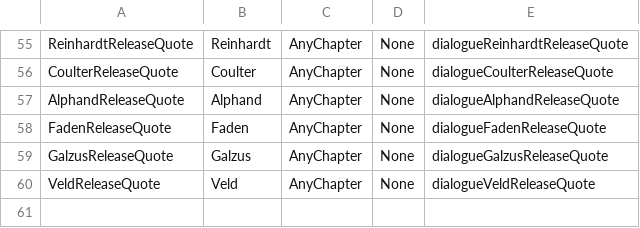
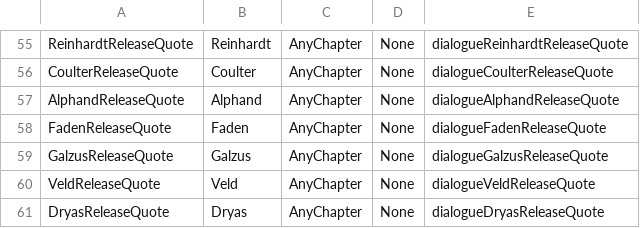
Before and after one commit to muffinfrommars/sceolang, a CSV file: tables/DIALOGUE/ReleaseQuoteTable.csv, drawn as a sheet; only a part is shown, gaps mark what is left out; the diff names each change by its address in the sheet, - before the commit and + after, or states it on an @@ line.

```diff
--- a/tables/DIALOGUE/ReleaseQuoteTable.csv
+++ b/tables/DIALOGUE/ReleaseQuoteTable.csv
+row 61: DryasReleaseQuote | Dryas | AnyChapter | None | dialogueDryasReleaseQuote
```
Also changed, not shown: tables/DIALOGUE/DeathQuoteTable.csv, 3 other files.
